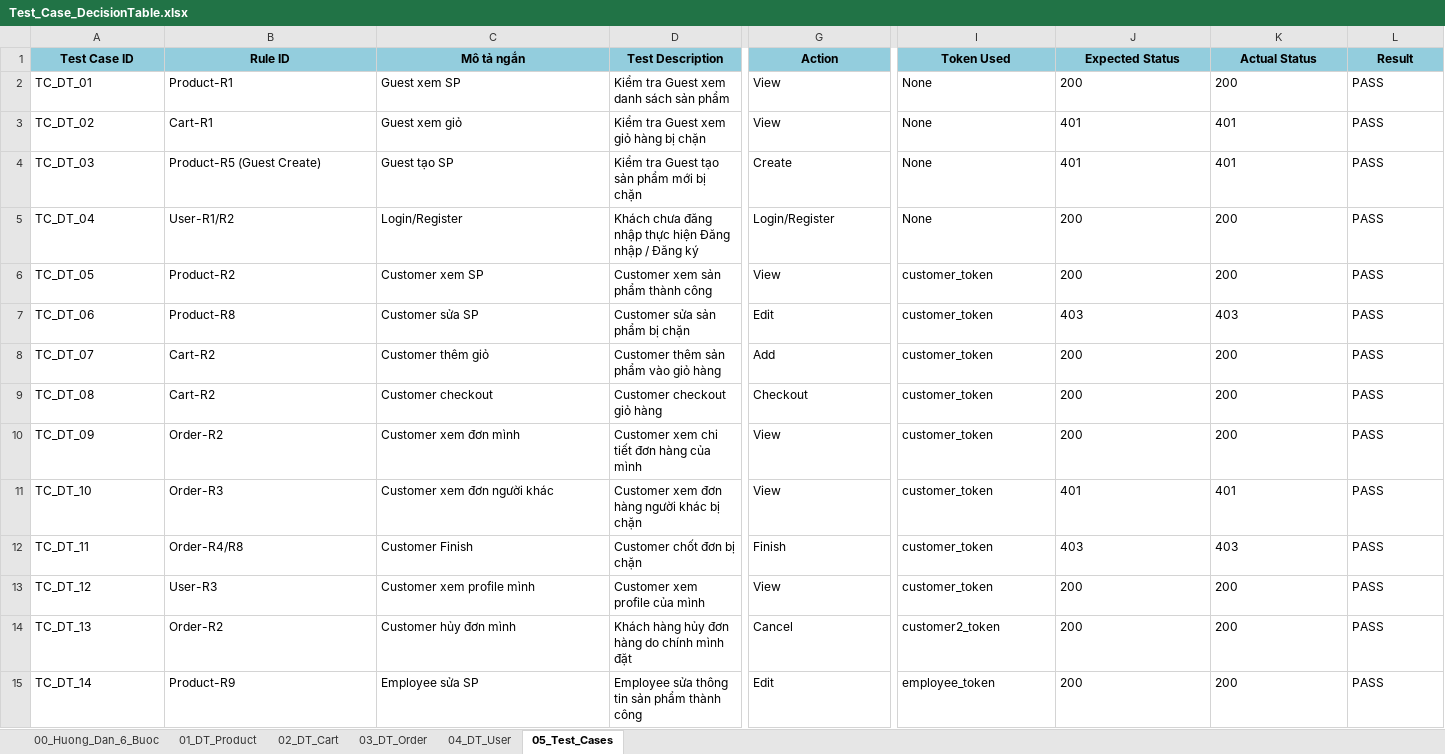
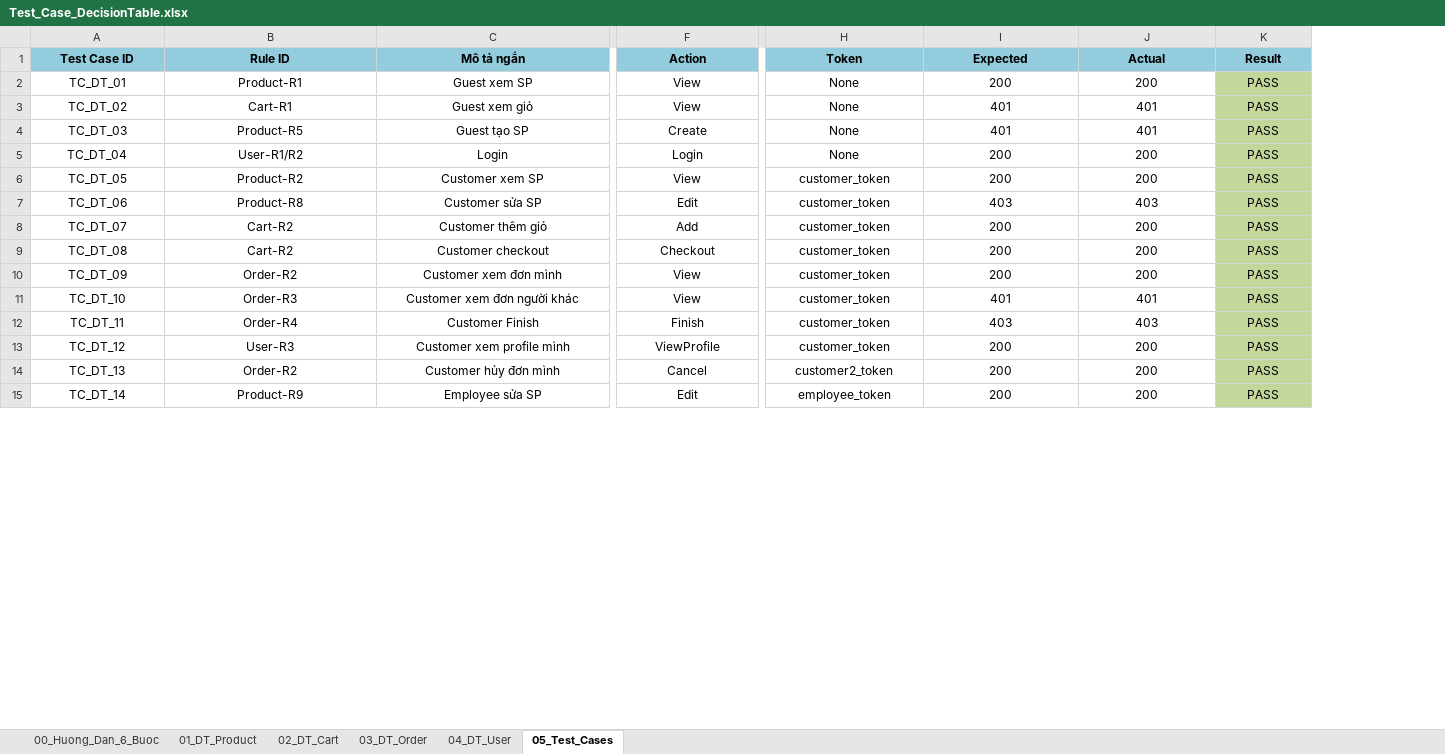
Before and after one commit to thanhlh05/Online-Store, an Excel workbook: Docs/QA-Testing/Test_Case_DecisionTable.xlsx, sheet 05_Test_Cases, drawn as a sheet; only a part is shown, gaps mark what is left out; values as stored, in another font and other column widths than the file's, no borders; removed rows and columns are numbered as before the commit, all else as after; the diff covers the shown part only; the diff names each change by its address in the sheet, - before the commit and + after, or states it on an @@ line.

Commit message:
SCRUM-63: update Decision + postman

```diff
--- a/Docs/QA-Testing/Test_Case_DecisionTable.xlsx (sheet 05_Test_Cases)
+++ b/Docs/QA-Testing/Test_Case_DecisionTable.xlsx (sheet 05_Test_Cases)
-column D (Test Description), rows 2-15: Kiểm tra Guest xem danh sách sản phẩm | Kiểm tra Guest xem giỏ hàng bị chặn | Kiểm tra Guest tạo sản phẩm mới bị chặn | Khách chưa đăng nhập thực hiện Đăng nhập / Đăng ký | Customer xem sản phẩm thành công | Customer sửa sản phẩm bị chặn | Customer thêm sản phẩm vào giỏ hàng | Customer checkout giỏ hàng | Customer xem chi tiết đơn hàng của mình | Customer xem đơn hàng người khác bị chặn | Customer chốt đơn bị chặn | Customer xem profile của mình | Khách hàng hủy đơn hàng do chính mình đặt | Employee sửa thông tin sản phẩm thành công
-H1: Token Used
+H1: Token
-I1: Expected Status
+I1: Expected
-J1: Actual Status
+J1: Actual
-A2:C15 alignment: left
+A2:C15 alignment: center
-F2:K15 alignment: left
+F2:K15 alignment: center
-K2:K15 fill: none
+K2:K15 fill: #C3D69B
-B4 (Rule ID): Product-R5 (Guest Create)
+B4 (Rule ID): Product-R5
-C5 (Mô tả ngắn): Login/Register
+C5 (Mô tả ngắn): Login
-F5 (Action): Login/Register
+F5 (Action): Login
-B12 (Rule ID): Order-R4/R8
+B12 (Rule ID): Order-R4
-F13 (Action): View
+F13 (Action): ViewProfile
```
Also changed, not shown: 8 added rows, 4 edited cells and cell formats elsewhere in this sheet, sheet 01_DT_Product, sheet 03_DT_Order, sheet 04_DT_User, sheet 02_DT_Cart, 1 other file.
